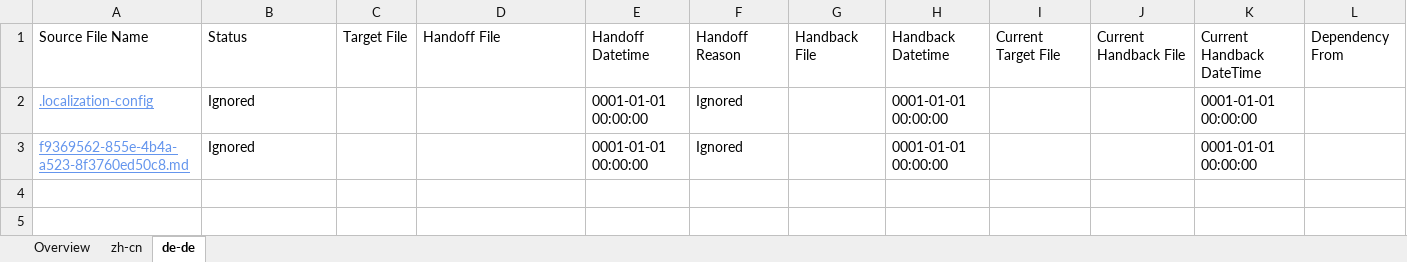
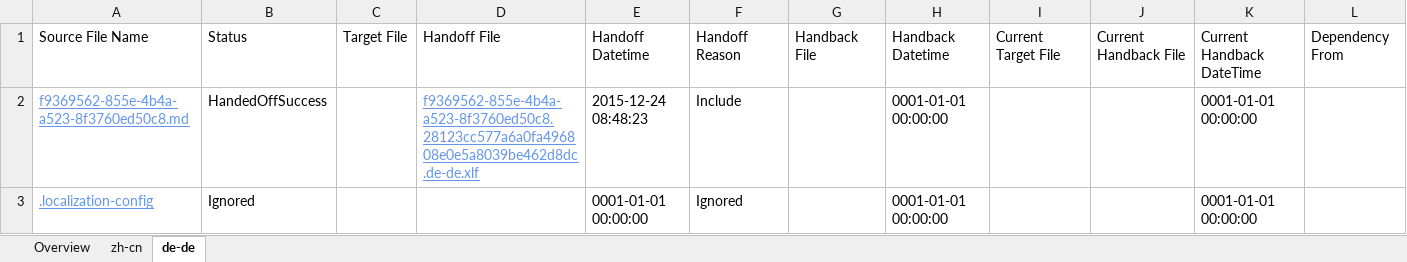
Before and after one commit to OpenLocalizationTestOrg/olhandback, an Excel workbook: ol-handback/oltest/localization-status.xlsx, sheet de-de, drawn as a sheet; values as stored, in another font and other column widths than the file's, no borders; removed rows and columns are numbered as before the commit, all else as after; the diff names each change by its address in the sheet, - before the commit and + after, or states it on an @@ line.

```diff
--- a/ol-handback/oltest/localization-status.xlsx (sheet de-de)
+++ b/ol-handback/oltest/localization-status.xlsx (sheet de-de)
+row 2: f9369562-855e-4b4a-a523-8f3760ed50c8.md | HandedOffSuccess |  | f9369562-855e-4b4a-a523-8f3760ed50c8.28123cc577a6a0fa496808e0e5a8039be462d8dc.de-de.xlf | 2015-12-24 08:48:23 | Include |  | 0001-01-01 00:00:00 |  |  | 0001-01-01 00:00:00
-row 3: f9369562-855e-4b4a-a523-8f3760ed50c8.md | Ignored |  |  | 0001-01-01 00:00:00 | Ignored |  | 0001-01-01 00:00:00 |  |  | 0001-01-01 00:00:00
```
Also changed, not shown: sheet zh-cn, sheet Overview.
